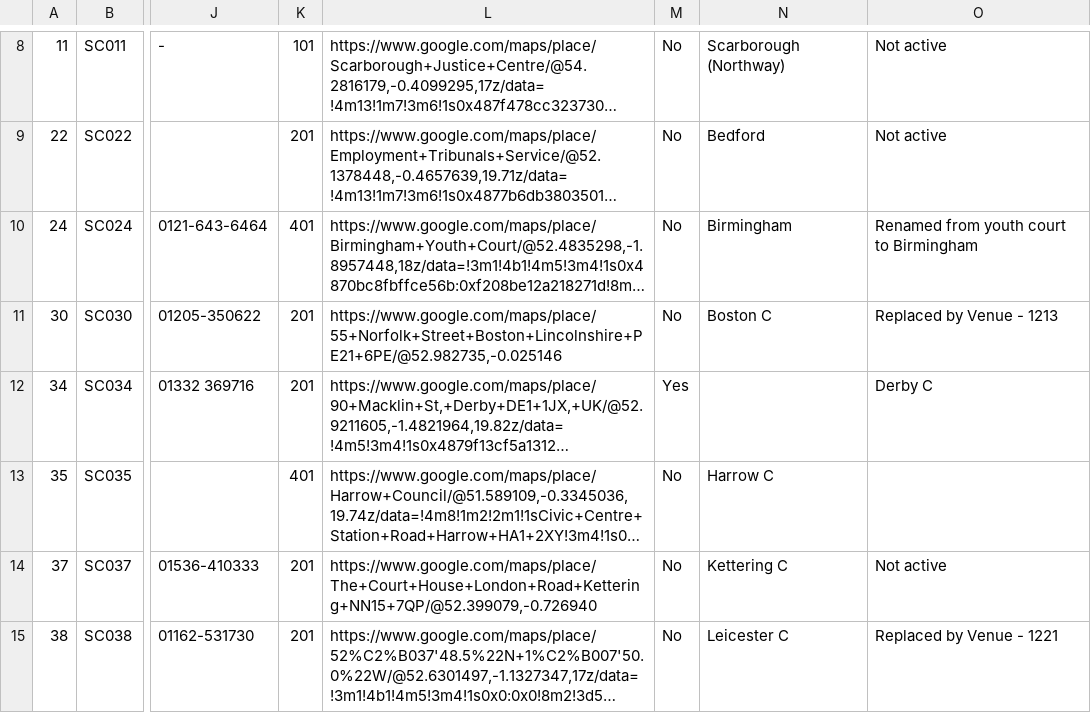
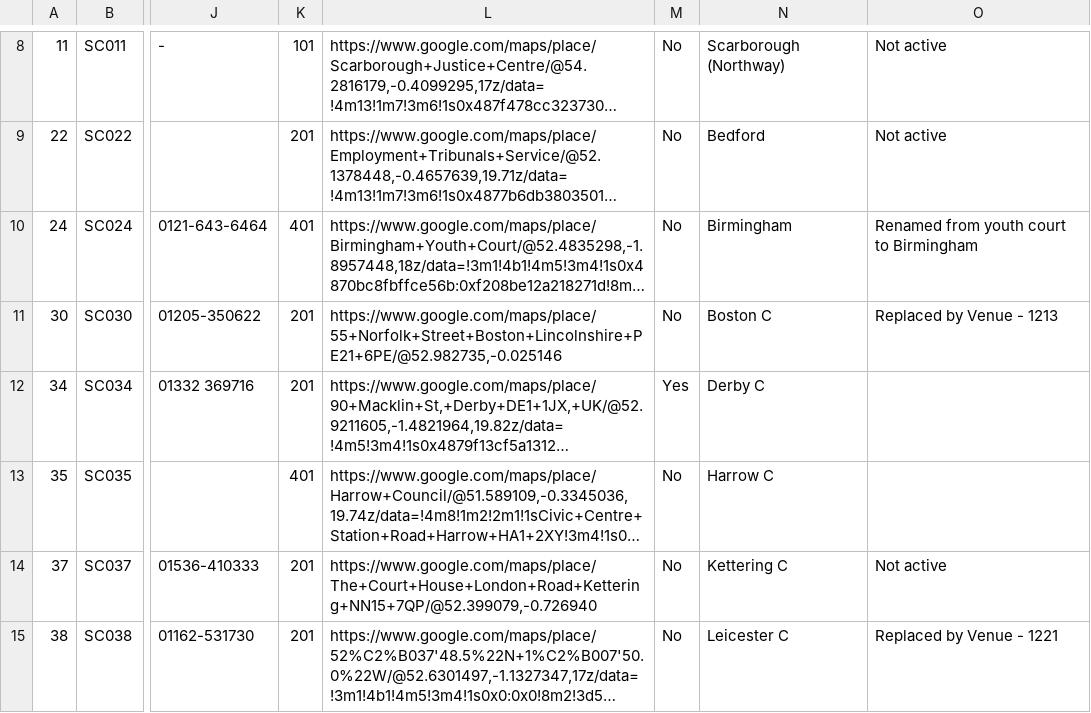
Before and after one commit to hmcts/sscs-common, a CSV file: src/main/resources/reference-data/sscs-venues.csv, drawn as a sheet; only a part is shown, gaps mark what is left out; long unchanged cells end in …; the diff names each change by its address in the sheet, - before the commit and + after, or states it on an @@ line.

Commit message:
SSCS-9800: Common – Update list of venue addresses and new venue

```diff
--- a/src/main/resources/reference-data/sscs-venues.csv
+++ b/src/main/resources/reference-data/sscs-venues.csv
-N12: (empty)
+N12: Derby C
-O12: Derby C
+O12: (empty)
```
